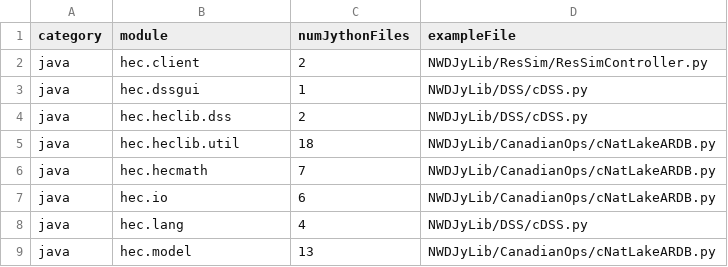
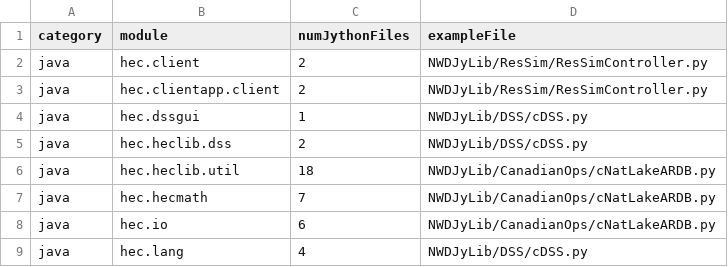
Before and after one commit to JoeShmoJo/JYTHON, a CSV file: data/scripts/_migration/import_summary.csv, drawn as a sheet; only a part is shown; the shorter side is filled out with more unchanged rows; the diff names each change by its address in the sheet, - before the commit and + after, or states it on an @@ line.

```diff
--- a/data/scripts/_migration/import_summary.csv
+++ b/data/scripts/_migration/import_summary.csv
+row 3: java | hec.clientapp.client | 2 | NWDJyLib/ResSim/ResSimController.py
```
Also changed, not shown: data/scripts/_migration/import_catalog.csv, 7 other files.
